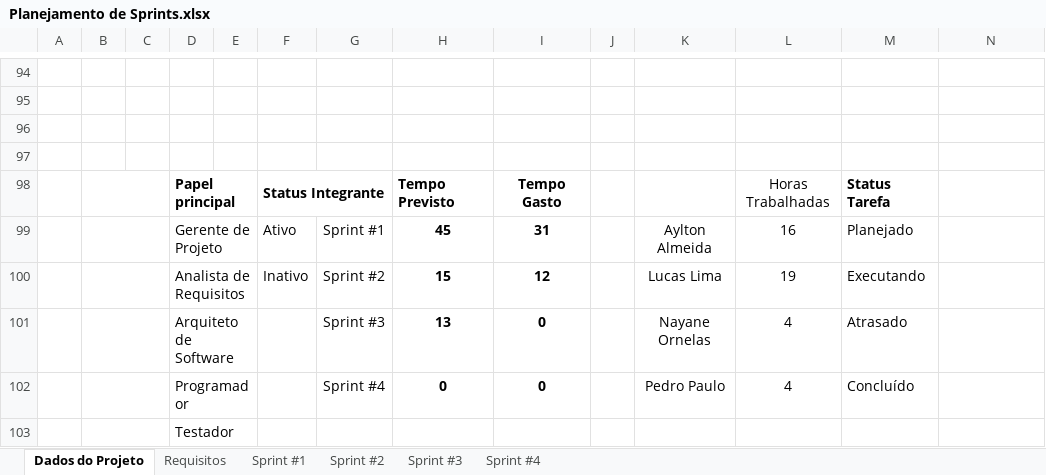
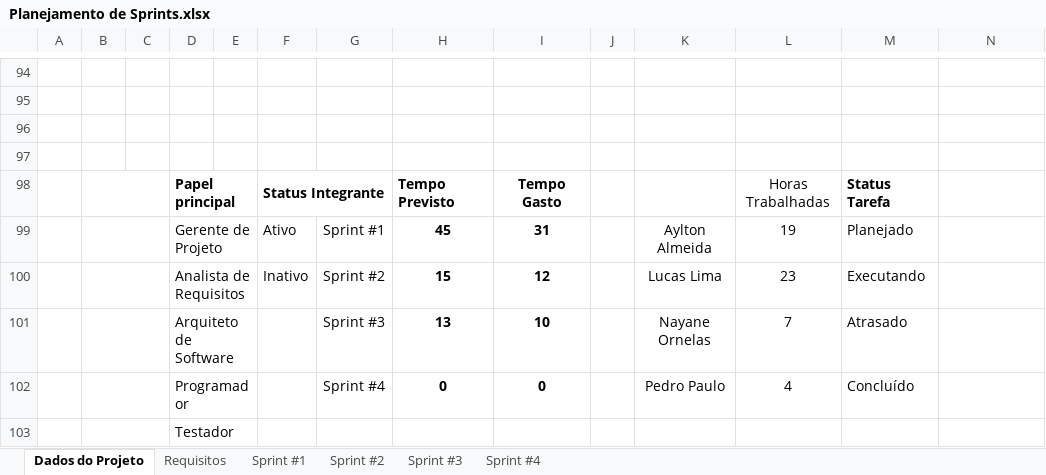
Before and after one commit to aylton-almeida/GastosUnidunite, an Excel workbook: Documentação/Planejamento de Sprints.xlsx, sheet Dados do Projeto, drawn as a sheet; only a part is shown, gaps mark what is left out; values as stored, in another font and other column widths than the file's, no borders; charts and pictures not drawn; the diff names each change by its address in the sheet, - before the commit and + after, or states it on an @@ line.

```diff
--- a/Documentação/Planejamento de Sprints.xlsx (sheet Dados do Projeto)
+++ b/Documentação/Planejamento de Sprints.xlsx (sheet Dados do Projeto)
-L99: 16
+L99: 19
-L100: 19
+L100: 23
-I101: 0
+I101: 10
-L101: 4
+L101: 7
```
Also changed, not shown: sheet Sprint #3, charts or pictures, 29 other files.
